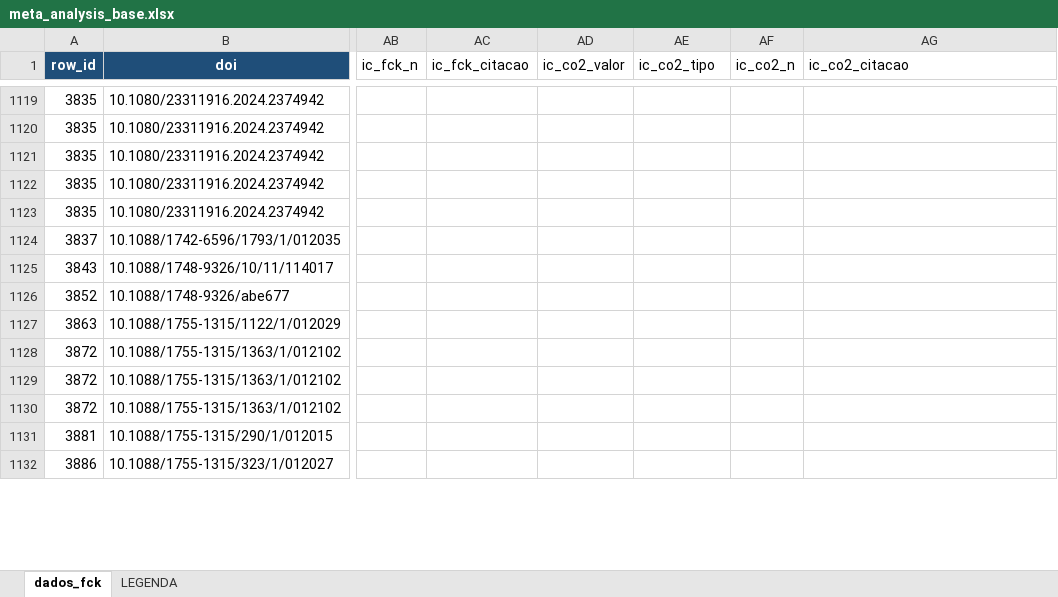
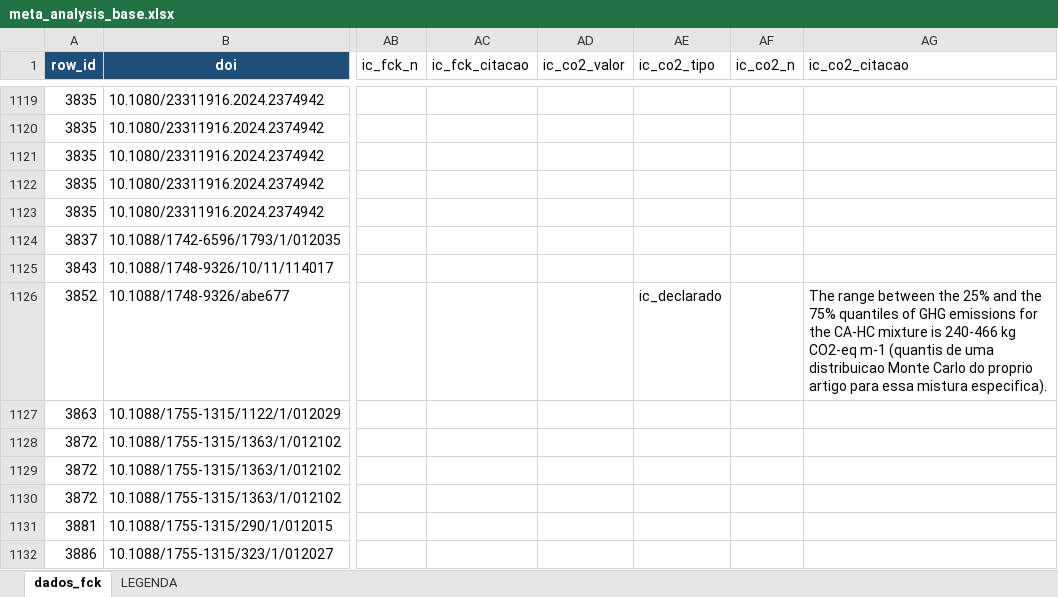
Before and after one commit to kielima/revisao-sistematica-literatura, an Excel workbook: meta_analysis_base.xlsx, sheet dados_fck, drawn as a sheet; only a part is shown, gaps mark what is left out; values as stored, in another font and other column widths than the file's, no borders; the diff covers the shown part only; the diff names each change by its address in the sheet, - before the commit and + after, or states it on an @@ line.

```diff
--- a/meta_analysis_base.xlsx (sheet dados_fck)
+++ b/meta_analysis_base.xlsx (sheet dados_fck)
-AE1126 (ic_co2_tipo): (empty)
+AE1126 (ic_co2_tipo): ic_declarado
-AG1126 (ic_co2_citacao): (empty)
+AG1126 (ic_co2_citacao): The range between the 25% and the 75% quantiles of GHG emissions for the CA-HC mixture is 240-466 kg CO2-eq m-1 (quantis de uma distribuicao Monte Carlo do proprio artigo para essa mistura especifica).
```
Also changed, not shown: 84 edited cells elsewhere in this sheet, 2 other files.
